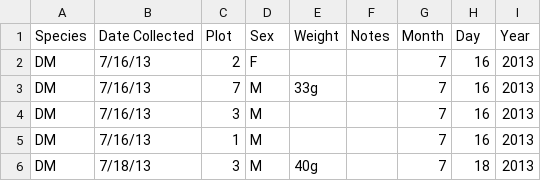
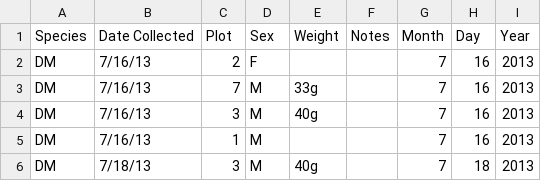
Before and after one commit to wyy1002/survey_data, a CSV file: survey_data_cleaned.csv, drawn as a sheet; only a part is shown; the diff covers the shown part only.

```diff
--- a/survey_data_cleaned.csv
+++ b/survey_data_cleaned.csv
@@ -3,3 +3,3 @@ DM,7/16/13,2,F,,,7,16,2013
 DM,7/16/13,7,M,33g,,7,16,2013
-DM,7/16/13,3,M,,,7,16,2013
+DM,7/16/13,3,M,40g,,7,16,2013
 DM,7/16/13,1,M,,,7,16,2013
```
Also changed, not shown: 1 added row and 37 edited cells elsewhere in this file, 1 other file.
